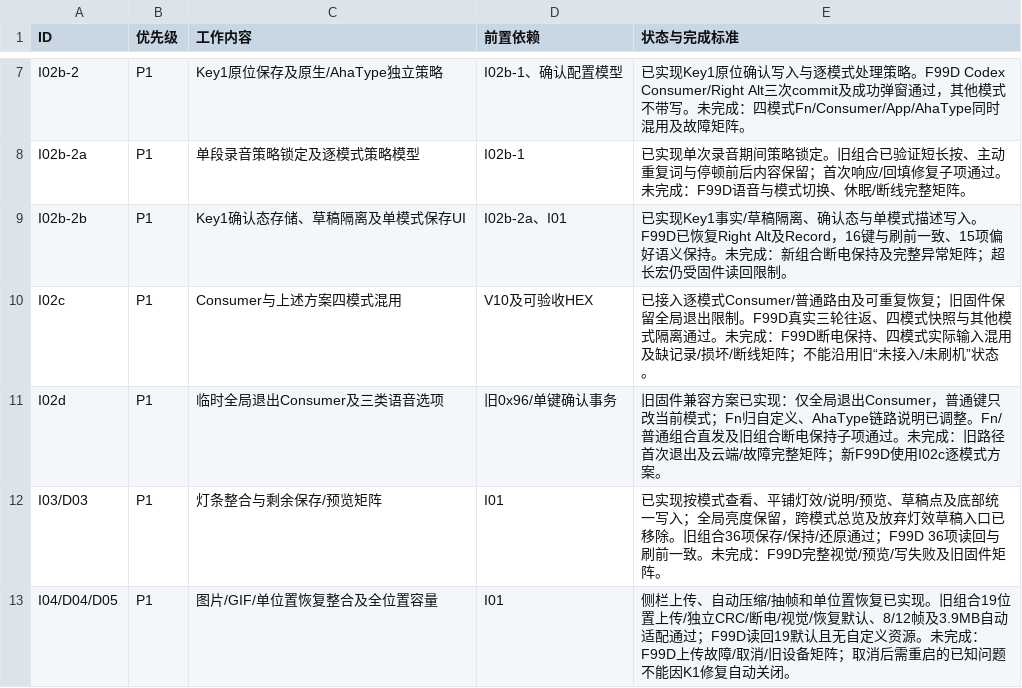
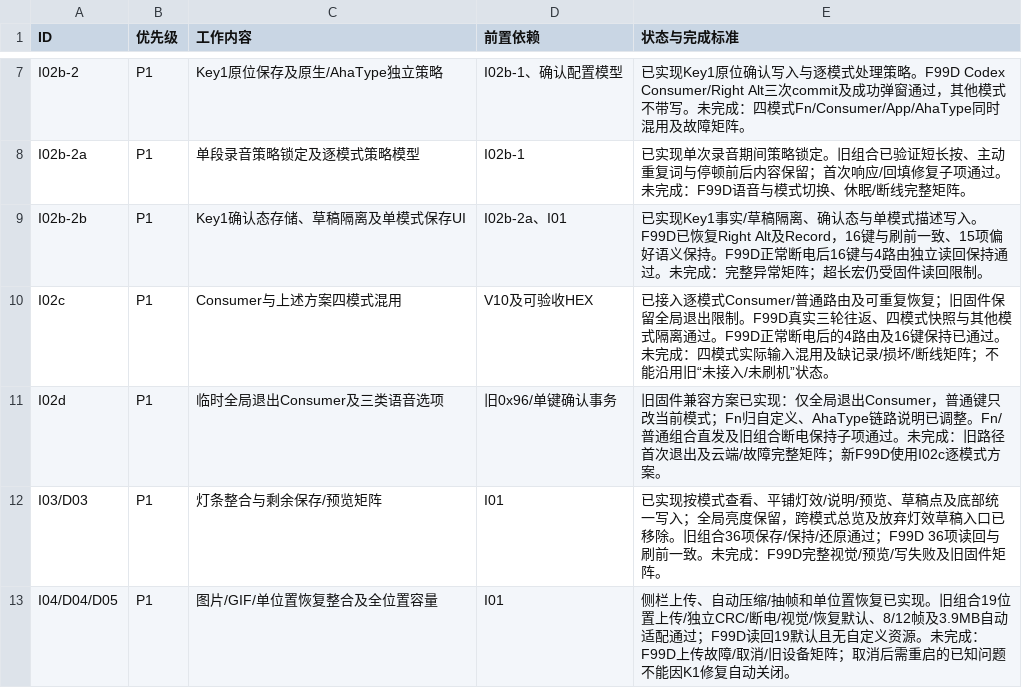
Before and after one commit to AhakeyAI/desktop, a CSV file: docs/ahastudio/mac-adaptation-master-wbs-2026-10-22.csv, drawn as a sheet; only a part is shown, gaps mark what is left out.

```diff
--- a/docs/ahastudio/mac-adaptation-master-wbs-2026-10-22.csv
+++ b/docs/ahastudio/mac-adaptation-master-wbs-2026-10-22.csv
@@ -8,4 +8,4 @@ I02b-2,P1,Key1原位保存及原生/AhaType独立策略,I02b-1、确认配置模
 I02b-2a,P1,单段录音策略锁定及逐模式策略模型,I02b-1,已实现单次录音期间策略锁定。旧组合已验证短长按、主动重复词与停顿前后内容保留；首次响应/回填修复子项通过。未完成：F99D语音与模式切换、休眠/断线完整矩阵。
-I02b-2b,P1,Key1确认态存储、草稿隔离及单模式保存UI,I02b-2a、I01,已实现Key1事实/草稿隔离、确认态与单模式描述写入。F99D已恢复Right Alt及Record，16键与刷前一致、15项偏好语义保持。未完成：新组合断电保持及完整异常矩阵；超长宏仍受固件读回限制。
-I02c,P1,Consumer与上述方案四模式混用,V10及可验收HEX,已接入逐模式Consumer/普通路由及可重复恢复；旧固件保留全局退出限制。F99D真实三轮往返、四模式快照与其他模式隔离通过。未完成：F99D断电保持、四模式实际输入混用及缺记录/损坏/断线矩阵；不能沿用旧“未接入/未刷机”状态。
+I02b-2b,P1,Key1确认态存储、草稿隔离及单模式保存UI,I02b-2a、I01,已实现Key1事实/草稿隔离、确认态与单模式描述写入。F99D已恢复Right Alt及Record，16键与刷前一致、15项偏好语义保持。F99D正常断电后16键与4路由独立读回保持通过。未完成：完整异常矩阵；超长宏仍受固件读回限制。
+I02c,P1,Consumer与上述方案四模式混用,V10及可验收HEX,已接入逐模式Consumer/普通路由及可重复恢复；旧固件保留全局退出限制。F99D真实三轮往返、四模式快照与其他模式隔离通过。F99D正常断电后的4路由及16键保持已通过。未完成：四模式实际输入混用及缺记录/损坏/断线矩阵；不能沿用旧“未接入/未刷机”状态。
 I02d,P1,临时全局退出Consumer及三类语音选项,旧0x96/单键确认事务,旧固件兼容方案已实现：仅全局退出Consumer，普通键只改当前模式；Fn归自定义、AhaType链路说明已调整。Fn/普通组合直发及旧组合断电保持子项通过。未完成：旧路径首次退出及云端/故障完整矩阵；新F99D使用I02c逐模式方案。
```
Also changed, not shown: 2 other files.
